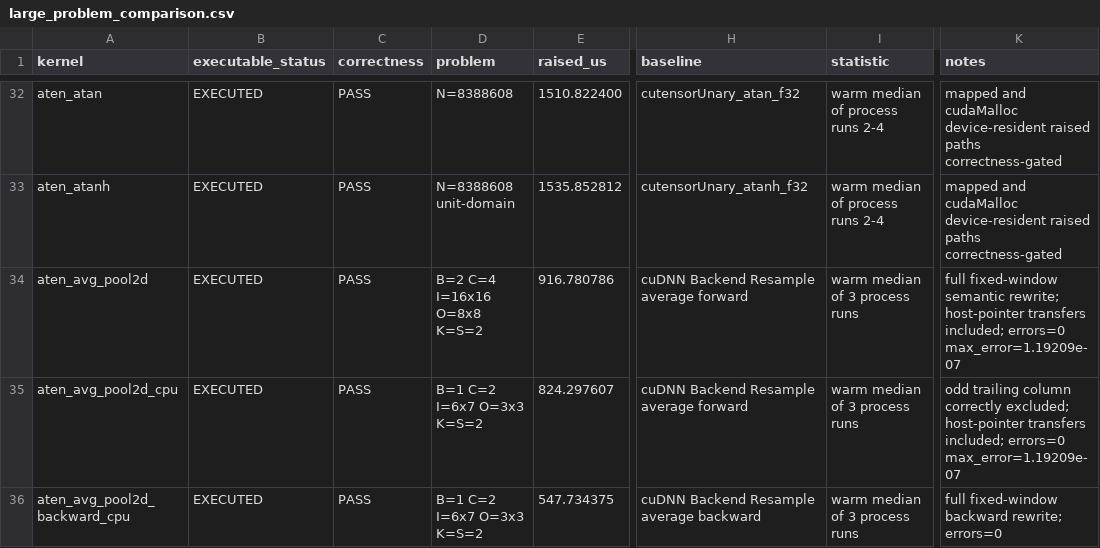
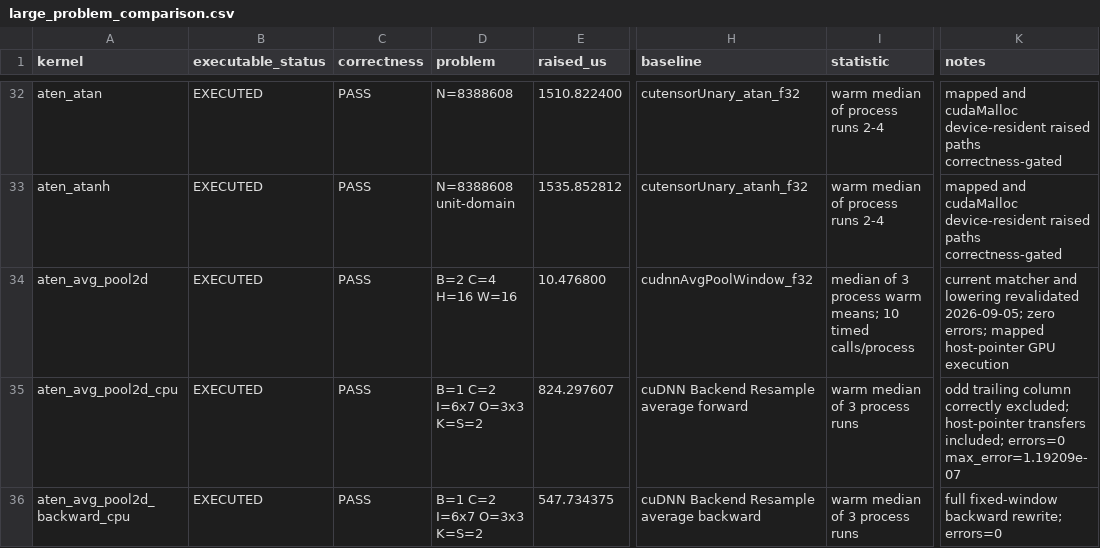
Before and after one commit to arpitj1/Polygeist, a CSV file: issues/aten_c_kernels/silicon_results/large_problem_comparison.csv, drawn as a sheet; only a part is shown, gaps mark what is left out; the diff covers the shown part only; the diff names each change by its address in the sheet, - before the commit and + after, or states it on an @@ line.

Commit message:
Publish validated ATen raised GPU timings

```diff
--- a/issues/aten_c_kernels/silicon_results/large_problem_comparison.csv
+++ b/issues/aten_c_kernels/silicon_results/large_problem_comparison.csv
-D34 (problem): B=2 C=4 I=16x16 O=8x8 K=S=2
+D34 (problem): B=2 C=4 H=16 W=16
-E34 (raised_us): 916.780786
+E34 (raised_us): 10.476800
-H34 (baseline): cuDNN Backend Resample average forward
+H34 (baseline): cudnnAvgPoolWindow_f32
-I34 (statistic): warm median of 3 process runs
+I34 (statistic): median of 3 process warm means; 10 timed calls/process
-K34 (notes): full fixed-window semantic rewrite; host-pointer transfers included; errors=0 max_error=1.19209e-07
+K34 (notes): current matcher and lowering revalidated 2026-09-05; zero errors; mapped host-pointer GPU execution
```
Also changed, not shown: 2 added rows and 64 edited cells elsewhere in this file, 2 other files.
